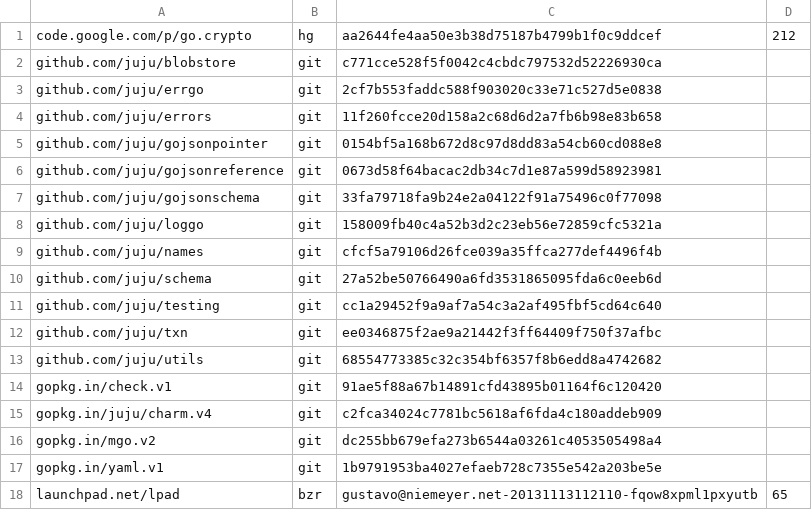
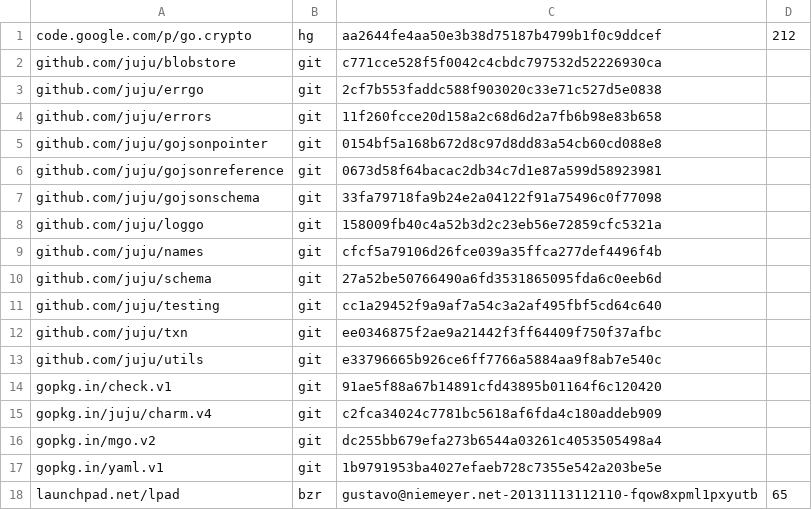
Before and after one commit to natefinch/npf, a TSV file: dependencies.tsv, drawn as a sheet.

```diff
--- a/dependencies.tsv
+++ b/dependencies.tsv
@@ -12,3 +12,3 @@ github.com/juju/testing	git	cc1a29452f9a9af7a54c3a2af495fbf5cd64c640
 github.com/juju/txn	git	ee0346875f2ae9a21442f3ff64409f750f37afbc	
-github.com/juju/utils	git	68554773385c32c354bf6357f8b6edd8a4742682	
+github.com/juju/utils	git	e33796665b926ce6ff7766a5884aa9f8ab7e540c	
 gopkg.in/check.v1	git	91ae5f88a67b14891cfd43895b01164f6c120420	
```
Also changed, not shown: 8 other files.
